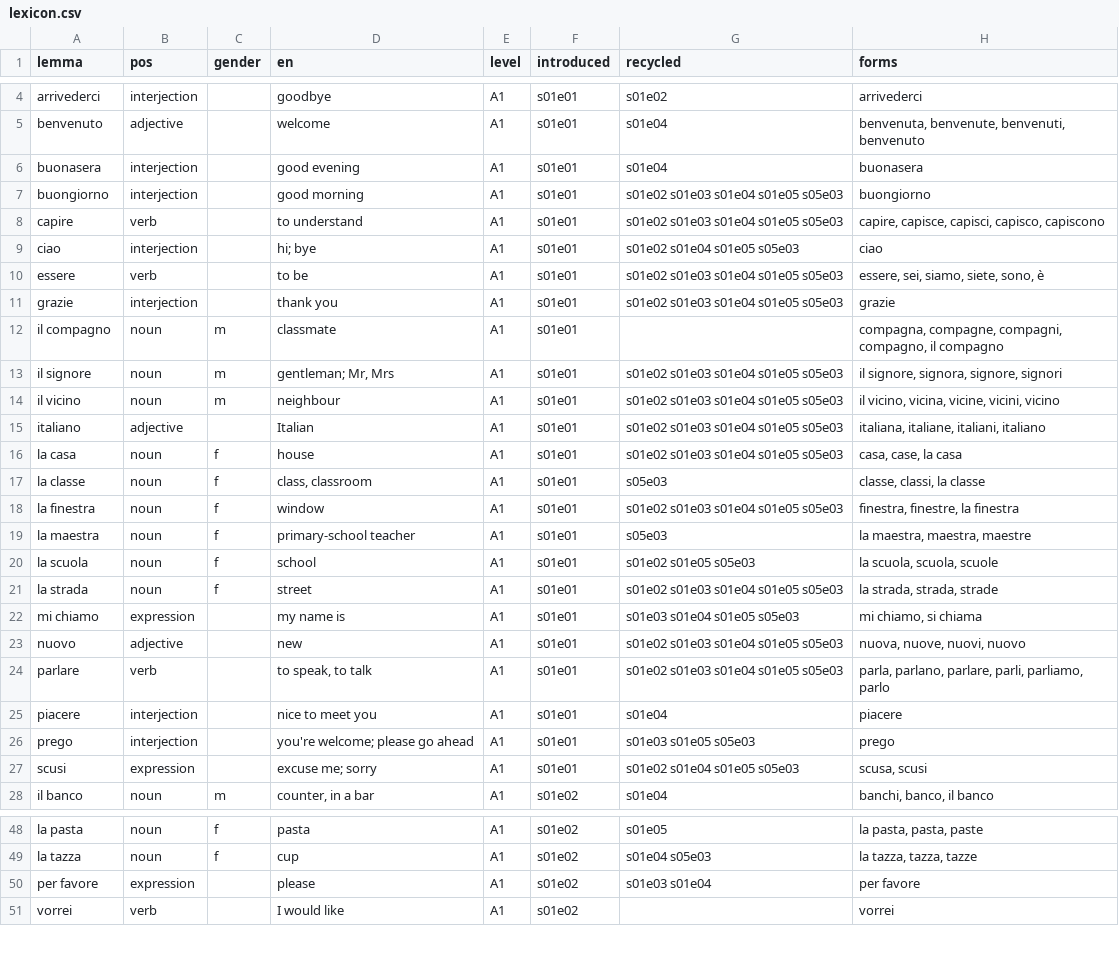
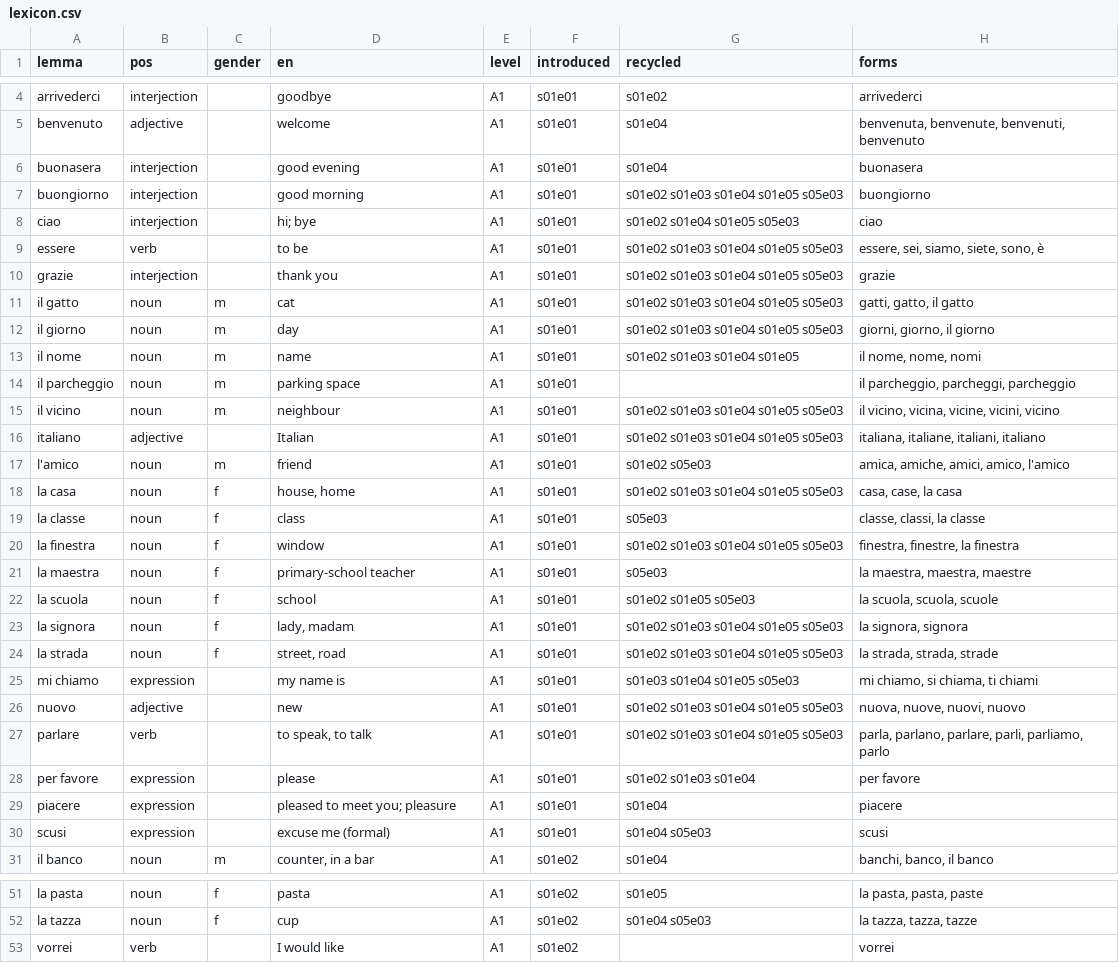
Before and after one commit to Scottiej2k/IMv4, a CSV file: curriculum/lexicon.csv, drawn as a sheet; only a part is shown, gaps mark what is left out; the diff covers the shown part only.

```diff
--- a/curriculum/lexicon.csv
+++ b/curriculum/lexicon.csv
@@ -7,3 +7,2 @@ buonasera,interjection,,good evening,A1,s01e01,s01e04,buonasera
 buongiorno,interjection,,good morning,A1,s01e01,s01e02 s01e03 s01e04 s01e05 s05e03,buongiorno
-capire,verb,,to understand,A1,s01e01,s01e02 s01e03 s01e04 s01e05 s05e03,"capire, capisce, capisci, capisco, capiscono"
 ciao,interjection,,hi; bye,A1,s01e01,s01e02 s01e04 s01e05 s05e03,ciao
@@ -11,8 +10,11 @@ essere,verb,,to be,A1,s01e01,s01e02 s01e03 s01e04 s01e05 s05e03,"essere, sei, si
 grazie,interjection,,thank you,A1,s01e01,s01e02 s01e03 s01e04 s01e05 s05e03,grazie
-il compagno,noun,m,classmate,A1,s01e01,,"compagna, compagne, compagni, compagno, il compagno"
-il signore,noun,m,"gentleman; Mr, Mrs",A1,s01e01,s01e02 s01e03 s01e04 s01e05 s05e03,"il signore, signora, signore, signori"
+il gatto,noun,m,cat,A1,s01e01,s01e02 s01e03 s01e04 s01e05 s05e03,"gatti, gatto, il gatto"
+il giorno,noun,m,day,A1,s01e01,s01e02 s01e03 s01e04 s01e05 s05e03,"giorni, giorno, il giorno"
+il nome,noun,m,name,A1,s01e01,s01e02 s01e03 s01e04 s01e05,"il nome, nome, nomi"
+il parcheggio,noun,m,parking space,A1,s01e01,,"il parcheggio, parcheggi, parcheggio"
 il vicino,noun,m,neighbour,A1,s01e01,s01e02 s01e03 s01e04 s01e05 s05e03,"il vicino, vicina, vicine, vicini, vicino"
 italiano,adjective,,Italian,A1,s01e01,s01e02 s01e03 s01e04 s01e05 s05e03,"italiana, italiane, italiani, italiano"
-la casa,noun,f,house,A1,s01e01,s01e02 s01e03 s01e04 s01e05 s05e03,"casa, case, la casa"
-la classe,noun,f,"class, classroom",A1,s01e01,s05e03,"classe, classi, la classe"
+l'amico,noun,m,friend,A1,s01e01,s01e02 s05e03,"amica, amiche, amici, amico, l'amico"
+la casa,noun,f,"house, home",A1,s01e01,s01e02 s01e03 s01e04 s01e05 s05e03,"casa, case, la casa"
+la classe,noun,f,class,A1,s01e01,s05e03,"classe, classi, la classe"
 la finestra,noun,f,window,A1,s01e01,s01e02 s01e03 s01e04 s01e05 s05e03,"finestra, finestre, la finestra"
@@ -20,9 +22,10 @@ la maestra,noun,f,primary-school teacher,A1,s01e01,s05e03,"la maestra, maestra,
 la scuola,noun,f,school,A1,s01e01,s01e02 s01e05 s05e03,"la scuola, scuola, scuole"
-la strada,noun,f,street,A1,s01e01,s01e02 s01e03 s01e04 s01e05 s05e03,"la strada, strada, strade"
-mi chiamo,expression,,my name is,A1,s01e01,s01e03 s01e04 s01e05 s05e03,"mi chiamo, si chiama"
+la signora,noun,f,"lady, madam",A1,s01e01,s01e02 s01e03 s01e04 s01e05 s05e03,"la signora, signora"
+la strada,noun,f,"street, road",A1,s01e01,s01e02 s01e03 s01e04 s01e05 s05e03,"la strada, strada, strade"
+mi chiamo,expression,,my name is,A1,s01e01,s01e03 s01e04 s01e05 s05e03,"mi chiamo, si chiama, ti chiami"
 nuovo,adjective,,new,A1,s01e01,s01e02 s01e03 s01e04 s01e05 s05e03,"nuova, nuove, nuovi, nuovo"
 parlare,verb,,"to speak, to talk",A1,s01e01,s01e02 s01e03 s01e04 s01e05 s05e03,"parla, parlano, parlare, parli, parliamo, parlo"
-piacere,interjection,,nice to meet you,A1,s01e01,s01e04,piacere
-prego,interjection,,you're welcome; please go ahead,A1,s01e01,s01e03 s01e05 s05e03,prego
-scusi,expression,,excuse me; sorry,A1,s01e01,s01e02 s01e04 s01e05 s05e03,"scusa, scusi"
+per favore,expression,,please,A1,s01e01,s01e02 s01e03 s01e04,per favore
+piacere,expression,,pleased to meet you; pleasure,A1,s01e01,s01e04,piacere
+scusi,expression,,excuse me (formal),A1,s01e01,s01e04 s05e03,scusi
 il banco,noun,m,"counter, in a bar",A1,s01e02,s01e04,"banchi, banco, il banco"
@@ -49,3 +52,2 @@ la pasta,noun,f,pasta,A1,s01e02,s01e05,"la pasta, pasta, paste"
 la tazza,noun,f,cup,A1,s01e02,s01e04 s05e03,"la tazza, tazza, tazze"
-per favore,expression,,please,A1,s01e02,s01e03 s01e04,per favore
 vorrei,verb,,I would like,A1,s01e02,,vorrei
```
Also changed, not shown: 2 removed rows and 2 edited cells elsewhere in this file, chapters/s01e01/anki.csv, 9 other files.
